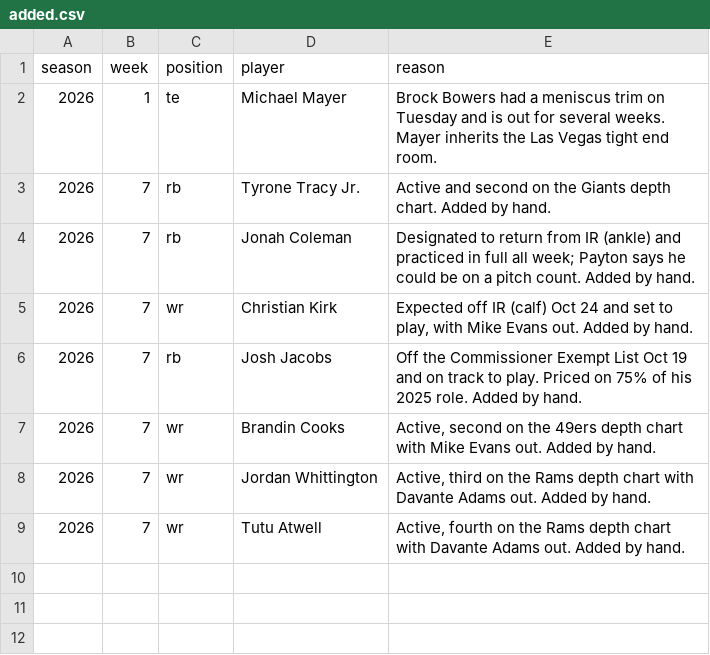
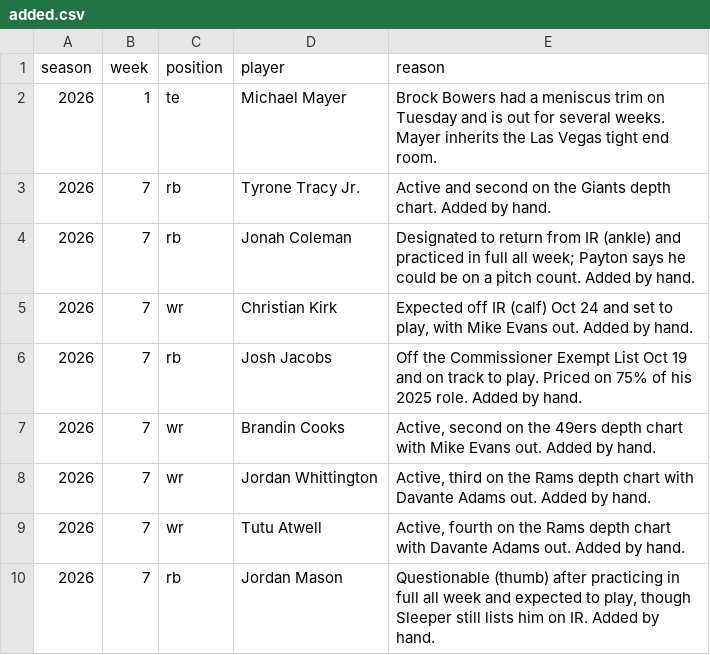
Before and after one commit to maditphillips/The-Delta-Duo, a CSV file: data/weekly/added.csv, drawn as a sheet; the diff names each change by its address in the sheet, - before the commit and + after, or states it on an @@ line.

```diff
--- a/data/weekly/added.csv
+++ b/data/weekly/added.csv
+row 10: 2026 | 7 | rb | Jordan Mason | Questionable (thumb) after practicing in full all week and expected to play, though Sleeper still lists him on IR. Added by hand.
```
Also changed, not shown: data/weekly/2026/week-07/qb-4pt.csv, data/weekly/2026/week-07/qb-6pt.csv, 8 other files.
